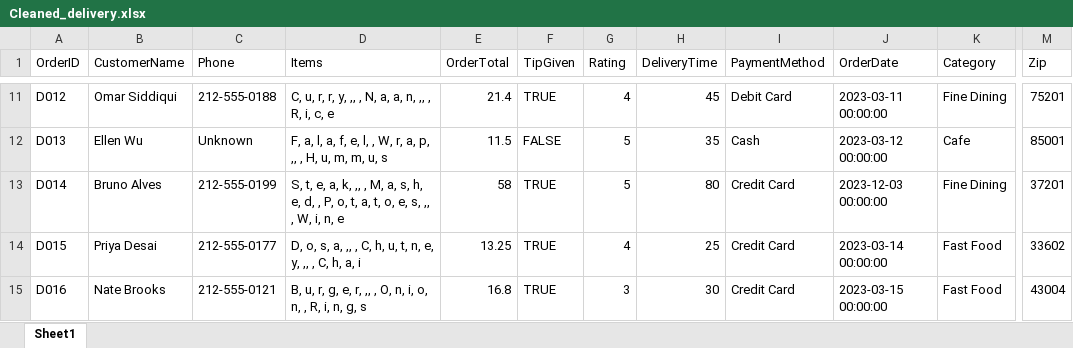
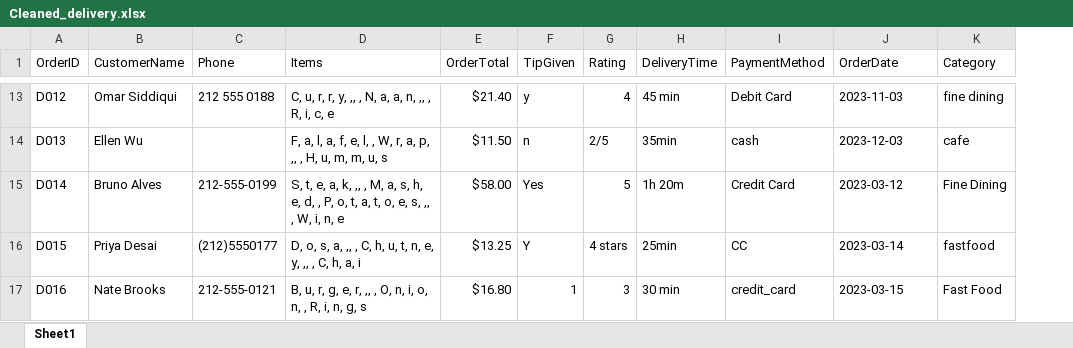
Before and after one commit to JunayedMh/pandas_prac, an Excel workbook: Aug_2/Cleaned_delivery.xlsx, sheet Sheet1, drawn as a sheet; only a part is shown, gaps mark what is left out; values as stored, in another font and other column widths than the file's, no cell formats; removed rows and columns are numbered as before the commit, all else as after; the diff covers the shown part only; the diff names each change by its address in the sheet, - before the commit and + after, or states it on an @@ line.

Commit message:
Update cleaned delivery data in Cleaned_delivery.xlsx

```diff
--- a/Aug_2/Cleaned_delivery.xlsx (sheet Sheet1)
+++ b/Aug_2/Cleaned_delivery.xlsx (sheet Sheet1)
-column M (Zip), rows 11-15: 75201 | 85001 | 37201 | 33602 | 43004
-C13 (Phone): 212-555-0188
+C13 (Phone): 212 555 0188
-E13 (OrderTotal): 21.4
+E13 (OrderTotal): $21.40
-F13 (TipGiven): TRUE
+F13 (TipGiven): y
-H13 (DeliveryTime): 45
+H13 (DeliveryTime): 45 min
-J13 (OrderDate): 2023-03-11 00:00:00
+J13 (OrderDate): 2023-11-03
-K13 (Category): Fine Dining
+K13 (Category): fine dining
-C14 (Phone): Unknown
+C14 (Phone): (empty)
-E14 (OrderTotal): 11.5
+E14 (OrderTotal): $11.50
-F14 (TipGiven): FALSE
+F14 (TipGiven): n
-G14 (Rating): 5
+G14 (Rating): 2/5
-H14 (DeliveryTime): 35
+H14 (DeliveryTime): 35min
-I14 (PaymentMethod): Cash
+I14 (PaymentMethod): cash
-J14 (OrderDate): 2023-03-12 00:00:00
+J14 (OrderDate): 2023-12-03
-K14 (Category): Cafe
+K14 (Category): cafe
-E15 (OrderTotal): 58
+E15 (OrderTotal): $58.00
-F15 (TipGiven): TRUE
+F15 (TipGiven): Yes
-H15 (DeliveryTime): 80
+H15 (DeliveryTime): 1h 20m
-J15 (OrderDate): 2023-12-03 00:00:00
+J15 (OrderDate): 2023-03-12
-C16 (Phone): 212-555-0177
+C16 (Phone): (212)5550177
-E16 (OrderTotal): 13.25
+E16 (OrderTotal): $13.25
-F16 (TipGiven): TRUE
+F16 (TipGiven): Y
-G16 (Rating): 4
+G16 (Rating): 4 stars
-H16 (DeliveryTime): 25
+H16 (DeliveryTime): 25min
-I16 (PaymentMethod): Credit Card
+I16 (PaymentMethod): CC
-J16 (OrderDate): 2023-03-14 00:00:00
+J16 (OrderDate): 2023-03-14
-K16 (Category): Fast Food
+K16 (Category): fastfood
-E17 (OrderTotal): 16.8
+E17 (OrderTotal): $16.80
-F17 (TipGiven): TRUE
+F17 (TipGiven): 1
-H17 (DeliveryTime): 30
+H17 (DeliveryTime): 30 min
-I17 (PaymentMethod): Credit Card
+I17 (PaymentMethod): credit_card
-J17 (OrderDate): 2023-03-15 00:00:00
+J17 (OrderDate): 2023-03-15
```
Also changed, not shown: 3 added rows and 97 edited cells elsewhere in this sheet, cell formats.
